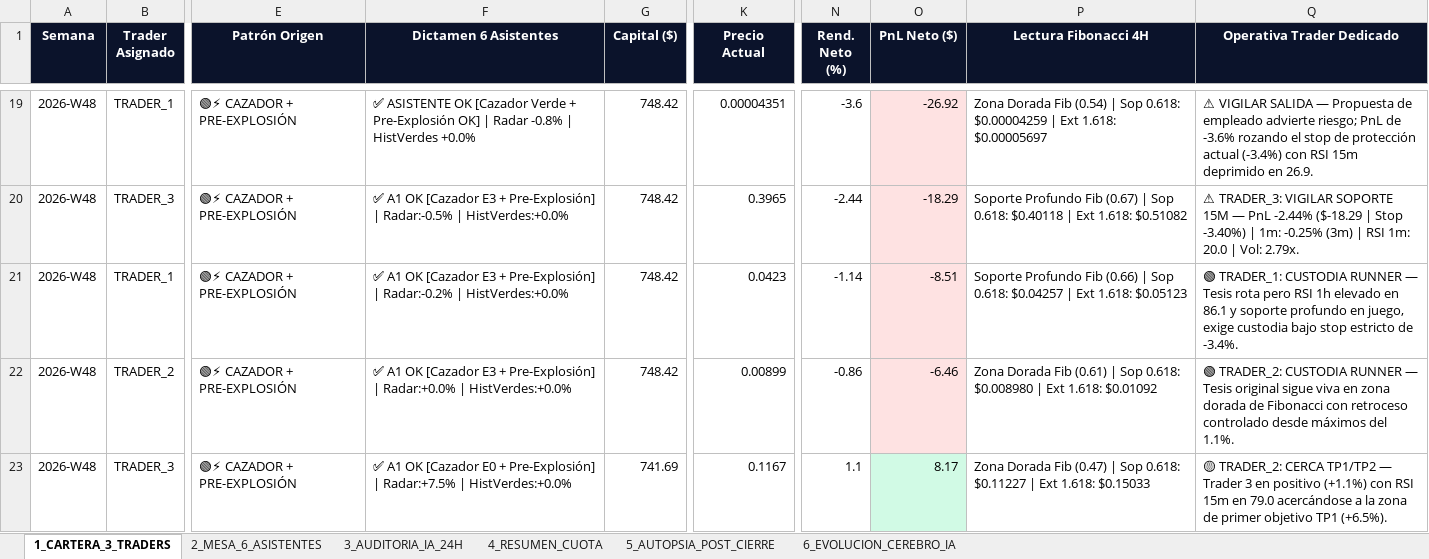
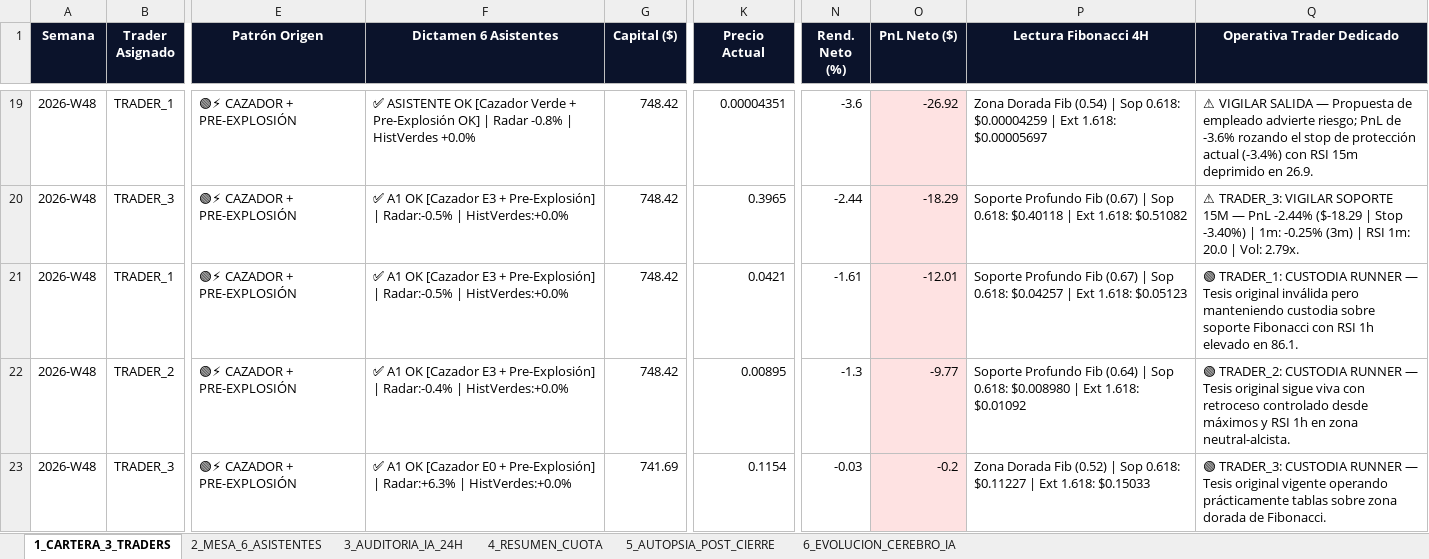
Before and after one commit to kjanoto-coder/panel-cripto, an Excel workbook: AUDITORIA_SEMANAL_PRUEBA.xlsx, sheet 1_CARTERA_3_TRADERS, drawn as a sheet; only a part is shown, gaps mark what is left out; values as stored, in another font and other column widths than the file's, no borders; the diff names each change by its address in the sheet, - before the commit and + after, or states it on an @@ line.

```diff
--- a/AUDITORIA_SEMANAL_PRUEBA.xlsx (sheet 1_CARTERA_3_TRADERS)
+++ b/AUDITORIA_SEMANAL_PRUEBA.xlsx (sheet 1_CARTERA_3_TRADERS)
-F21 (Dictamen 6 Asistentes): …Pre-Explosión] | Radar:-0.2% | HistVerdes:+0.0%
+F21 (Dictamen 6 Asistentes): …Pre-Explosión] | Radar:-0.5% | HistVerdes:+0.0%
-K21 (Precio Actual): 0.0423
+K21 (Precio Actual): 0.0421
-N21 (Rend. Neto (%)): -1.14
+N21 (Rend. Neto (%)): -1.61
-O21 (PnL Neto ($)): -8.51
+O21 (PnL Neto ($)): -12.01
-P21 (Lectura Fibonacci 4H): …Profundo Fib (0.66) | Sop…
+P21 (Lectura Fibonacci 4H): …Profundo Fib (0.67) | Sop…
-Q21 (Operativa Trader Dedicado): …— Tesis rota pero RSI 1h elevado en 86.1 y soporte profundo en juego, exige custodia bajo stop estricto de -3.4%.
+Q21 (Operativa Trader Dedicado): …— Tesis original inválida pero manteniendo custodia sobre soporte Fibonacci con RSI 1h elevado en 86.1.
-F22 (Dictamen 6 Asistentes): …Pre-Explosión] | Radar:+0.0% | HistVerdes:+0.0%
+F22 (Dictamen 6 Asistentes): …Pre-Explosión] | Radar:-0.4% | HistVerdes:+0.0%
-K22 (Precio Actual): 0.00899
+K22 (Precio Actual): 0.00895
-N22 (Rend. Neto (%)): -0.86
+N22 (Rend. Neto (%)): -1.3
-O22 (PnL Neto ($)): -6.46
+O22 (PnL Neto ($)): -9.77
-P22 (Lectura Fibonacci 4H): Zona Dorada Fib (0.61) | Sop…
+P22 (Lectura Fibonacci 4H): Soporte Profundo Fib (0.64) | Sop…
-Q22 (Operativa Trader Dedicado): …sigue viva en zona dorada de Fibonacci con retroceso controlado desde máximos del 1.1%.
+Q22 (Operativa Trader Dedicado): …sigue viva con retroceso controlado desde máximos y RSI 1h en zona neutral-alcista.
-F23 (Dictamen 6 Asistentes): …Pre-Explosión] | Radar:+7.5% | HistVerdes:+0.0%
+F23 (Dictamen 6 Asistentes): …Pre-Explosión] | Radar:+6.3% | HistVerdes:+0.0%
-K23 (Precio Actual): 0.1167
+K23 (Precio Actual): 0.1154
-N23 (Rend. Neto (%)): 1.1
+N23 (Rend. Neto (%)): -0.03
-O23 (PnL Neto ($)): 8.17
+O23 (PnL Neto ($)): -0.2
-O23 fill: #D1FAE5
+O23 fill: #FEE2E2
-P23 (Lectura Fibonacci 4H): …Dorada Fib (0.47) | Sop…
+P23 (Lectura Fibonacci 4H): …Dorada Fib (0.52) | Sop…
-Q23 (Operativa Trader Dedicado): 🟡 TRADER_2: CERCA TP1/TP2 — Trader 3 en positivo (+1.1%) con RSI 15m en 79.0 acercándose a la zona de primer objetivo TP1 (+6.5%).
+Q23 (Operativa Trader Dedicado): 🟢 TRADER_3: CUSTODIA RUNNER — Tesis original vigente operando prácticamente tablas sobre zona dorada de Fibonacci.
```
Also changed, not shown: sheet 2_MESA_6_ASISTENTES, sheet 3_AUDITORIA_IA_24H, sheet 4_RESUMEN_CUOTA, sheet 6_EVOLUCION_CEREBRO_IA, 3 other files.
